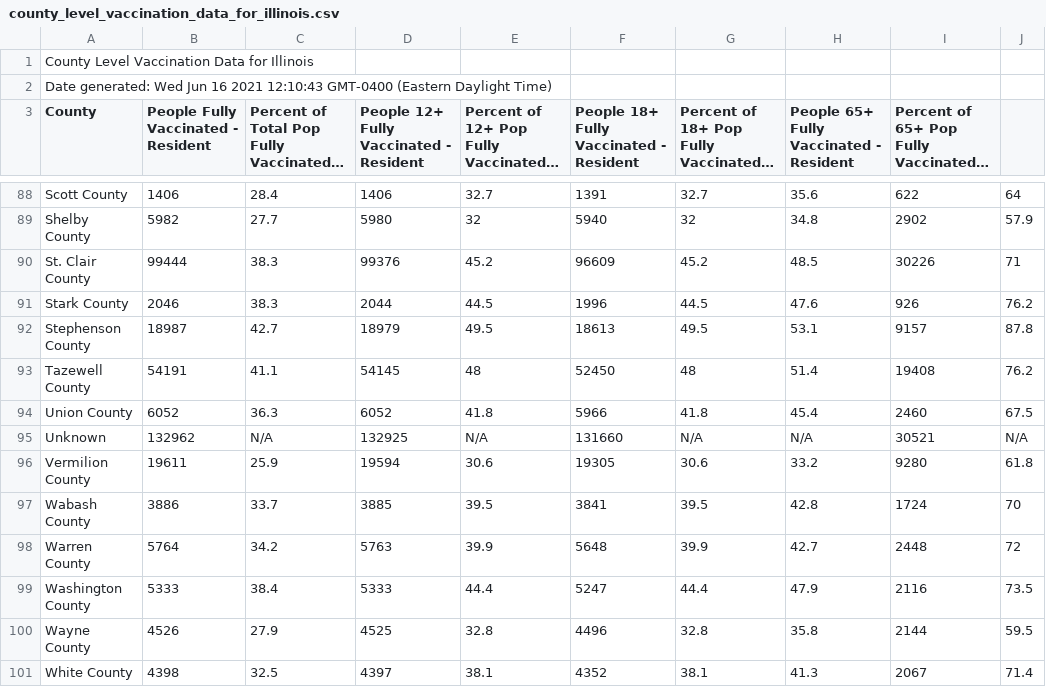
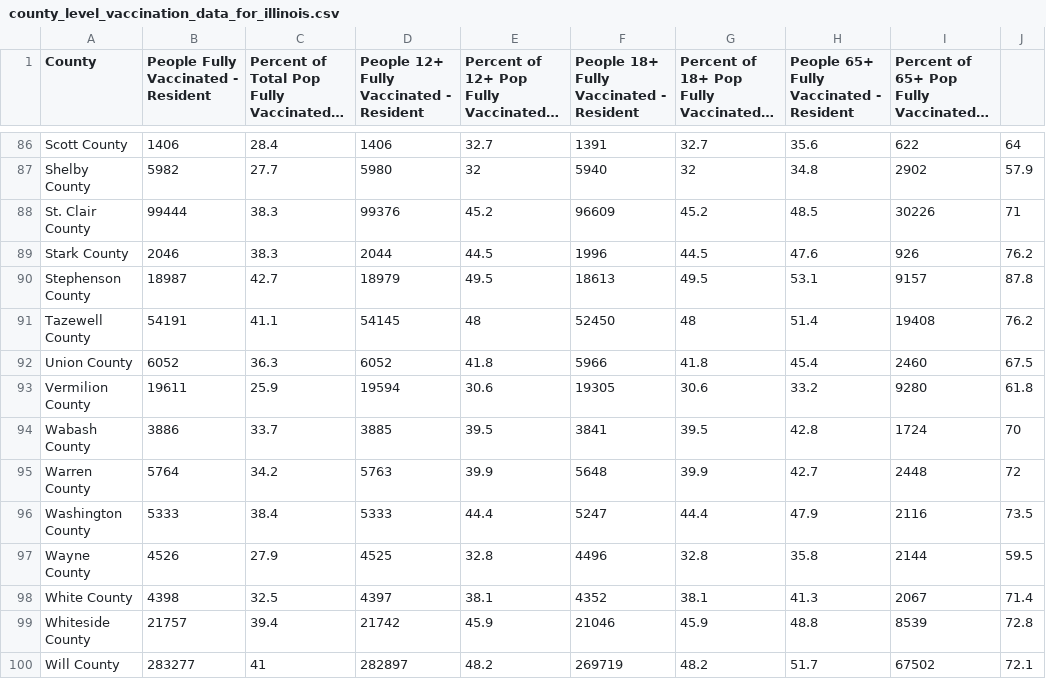
Before and after one commit to cob224/stemsi, a CSV file: county_level_vaccination_data_for_illinois.csv, drawn as a sheet; only a part is shown, gaps mark what is left out; the shorter side is filled out with more unchanged rows; long unchanged cells end in …; the diff names each change by its address in the sheet, - before the commit and + after, or states it on an @@ line.

Commit message:
Update county_level_vaccination_data_for_illinois.csv

```diff
--- a/county_level_vaccination_data_for_illinois.csv
+++ b/county_level_vaccination_data_for_illinois.csv
-row 1: County Level Vaccination Data for Illinois
-row 2: Date generated: Wed Jun 16 2021 12:10:43 GMT-0400 (Eastern Daylight Time)
-row 95: Unknown | 132962 | N/A | 132925 | N/A | 131660 | N/A | N/A | 30521 | N/A
```
